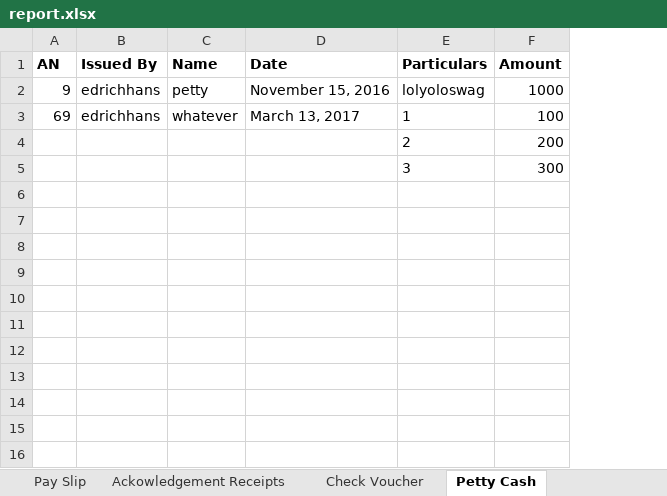
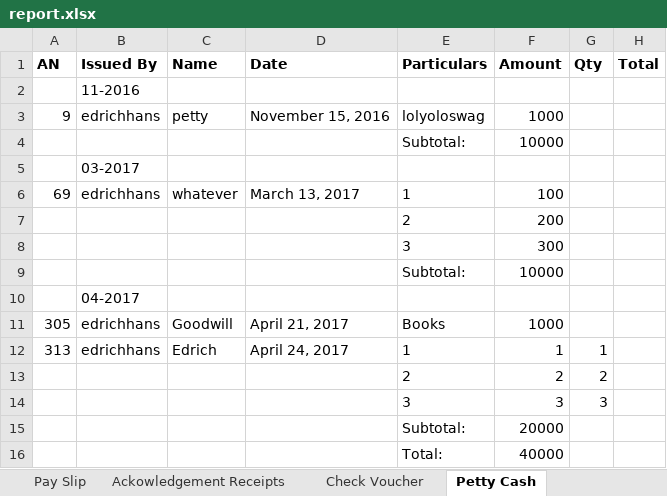
Before and after one commit to edrichhans/ApplesAndBerries, an Excel workbook: uploads/report.xlsx, sheet Petty Cash, drawn as a sheet; values as stored, in another font and other column widths than the file's, no borders; addresses are those after the commit; the diff names each change by its address in the sheet, - before the commit and + after, or states it on an @@ line.

```diff
--- a/uploads/report.xlsx (sheet Petty Cash)
+++ b/uploads/report.xlsx (sheet Petty Cash)
+column G (Qty), empty
+column H (Total), empty
+row 2:  | 11-2016
+row 4:  |  |  |  | Subtotal: | 10000
+row 5:  | 03-2017
+row 9:  |  |  |  | Subtotal: | 10000
+row 10:  | 04-2017
+row 11: 305 | edrichhans | Goodwill | April 21, 2017 | Books | 1000
+row 12: 313 | edrichhans | Edrich | April 24, 2017 | 1 | 1 | 1
+row 13:  |  |  |  | 2 | 2 | 2
+row 14:  |  |  |  | 3 | 3 | 3
+row 15:  |  |  |  | Subtotal: | 20000
+row 16:  |  |  |  | Total: | 40000
```
Also changed, not shown: sheet Pay Slip, sheet Ackowledgement Receipts, sheet Check Voucher, 20 other files.
